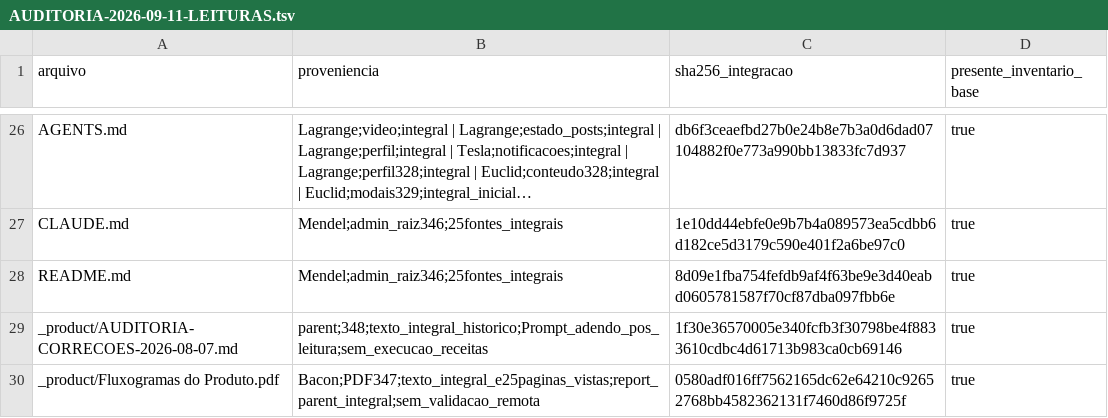
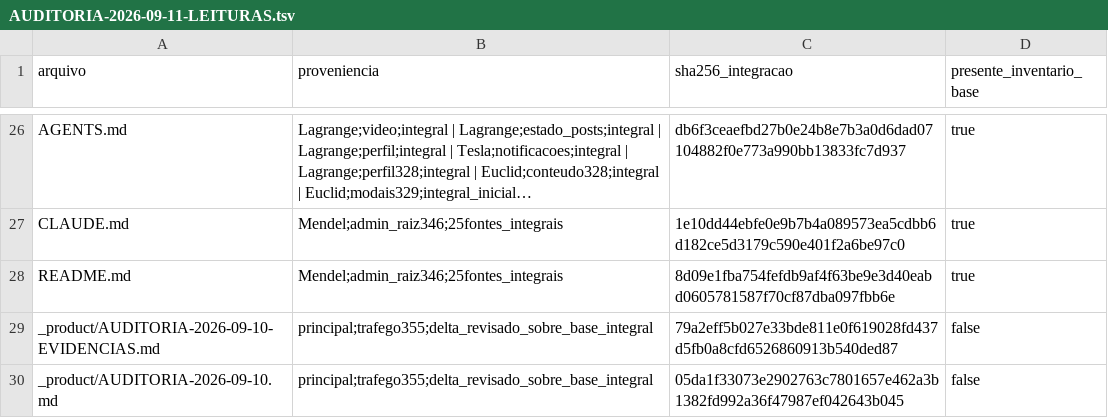
Before and after one commit to lectum-software/lectum-ecosystem, a TSV file: _product/AUDITORIA-2026-09-11-LEITURAS.tsv, drawn as a sheet; only a part is shown, gaps mark what is left out; the shorter side is filled out with more unchanged rows; long unchanged cells end in …; the diff covers the shown part only; the diff names each change by its address in the sheet, - before the commit and + after, or states it on an @@ line.

Commit message:
fix(audit): agregar atribuicao de cliques por origem

```diff
--- a/_product/AUDITORIA-2026-09-11-LEITURAS.tsv
+++ b/_product/AUDITORIA-2026-09-11-LEITURAS.tsv
+row 29: _product/AUDITORIA-2026-09-10-EVIDENCIAS.md | principal;trafego355;delta_revisado_sobre_base_integral | 79a2eff5b027e33bde811e0f619028fd437d5fb0a8cfd6526860913b540ded87 | false
+row 30: _product/AUDITORIA-2026-09-10.md | principal;trafego355;delta_revisado_sobre_base_integral | 05da1f33073e2902763c7801657e462a3b1382fd992a36f47987ef042643b045 | false
```
Also changed, not shown: 2 added rows and 22 edited cells elsewhere in this file, 12 other files.
